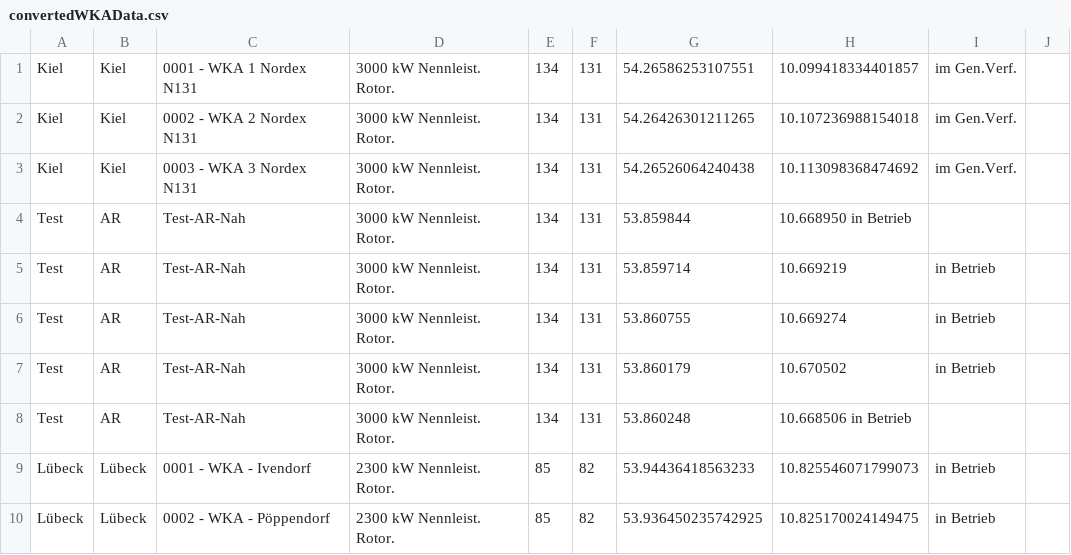
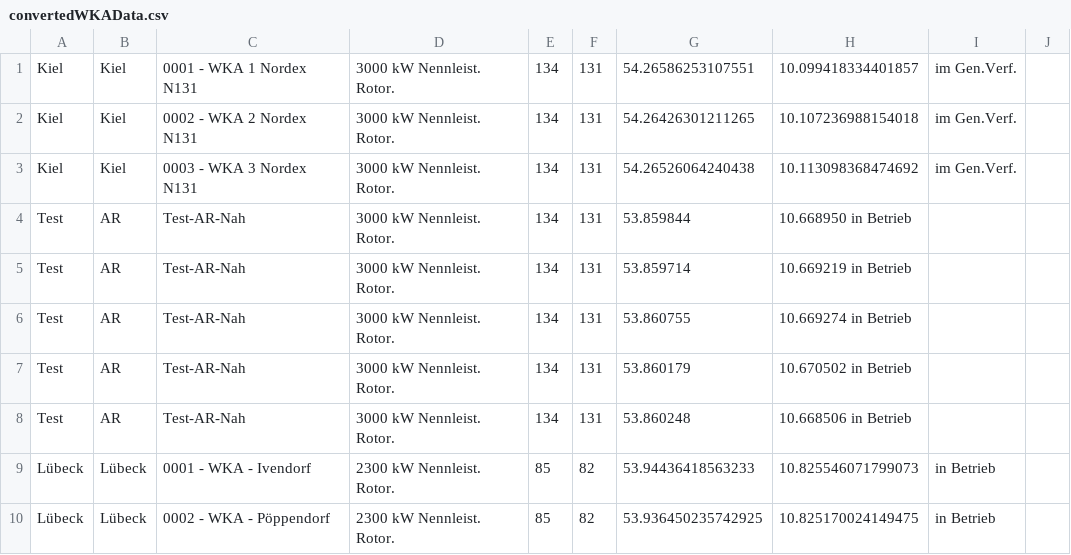
Before and after one commit to WKA-TH/WKA-2020, a CSV file: convertedWKAData.csv, drawn as a sheet; only a part is shown; the diff names each change by its address in the sheet, - before the commit and + after, or states it on an @@ line.

Commit message:
Update convertedWKAData.csv

```diff
--- a/convertedWKAData.csv
+++ b/convertedWKAData.csv
-H5: 10.669219
+H5: 10.669219 in Betrieb
-I5:I7: in Betrieb
+I5:I7: (empty)
-H6: 10.669274
+H6: 10.669274 in Betrieb
-H7: 10.670502
+H7: 10.670502 in Betrieb
```
